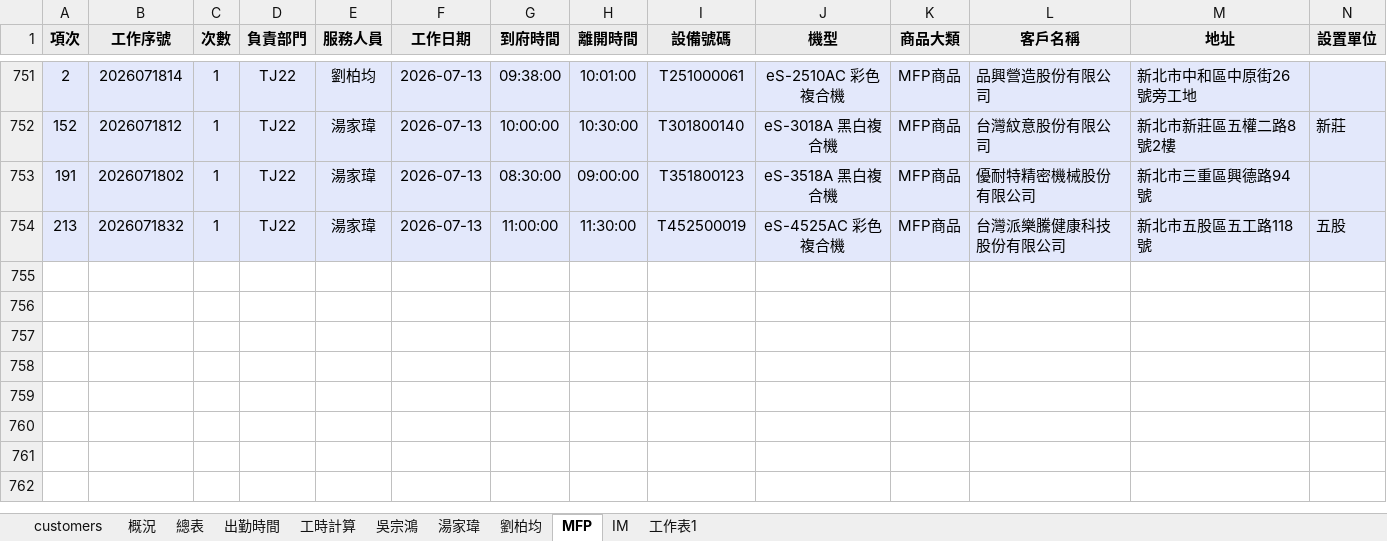
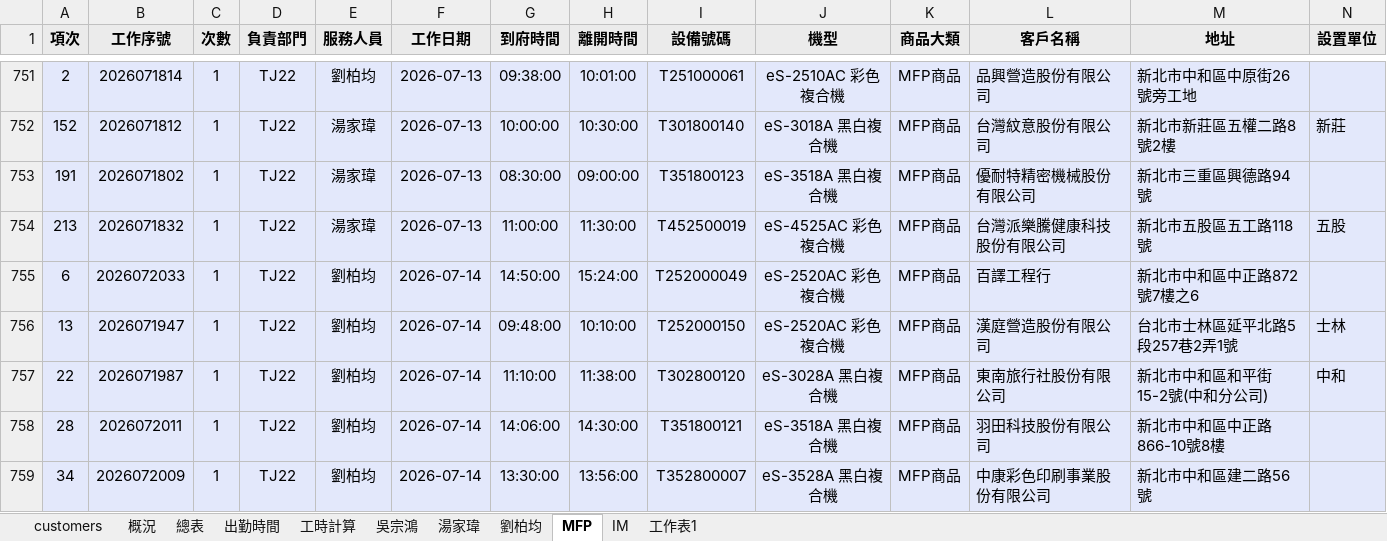
Before and after one commit to Yang-0419-di/FW_2, an Excel workbook: MFP/自動備份/MFP.xlsx, sheet MFP, drawn as a sheet; only a part is shown, gaps mark what is left out; values as stored, in another font and other column widths than the file's, no borders; rows hold the shown columns only; the diff names each change by its address in the sheet, - before the commit and + after, or states it on an @@ line.

```diff
--- a/MFP/自動備份/MFP.xlsx (sheet MFP)
+++ b/MFP/自動備份/MFP.xlsx (sheet MFP)
+row 755: 6 | 2026072033 | 1 | TJ22 | 劉柏均 | 2026-07-14 | 14:50:00 | 15:24:00 | T252000049 | eS-2520AC 彩色複合機 | MFP商品 | 百譯工程行 | 新北市中和區中正路872號7樓之6
+row 756: 13 | 2026071947 | 1 | TJ22 | 劉柏均 | 2026-07-14 | 09:48:00 | 10:10:00 | T252000150 | eS-2520AC 彩色複合機 | MFP商品 | 漢庭營造股份有限公司 | 台北市士林區延平北路5段257巷2弄1號 | 士林
+row 757: 22 | 2026071987 | 1 | TJ22 | 劉柏均 | 2026-07-14 | 11:10:00 | 11:38:00 | T302800120 | eS-3028A 黑白複合機 | MFP商品 | 東南旅行社股份有限公司 | 新北市中和區和平街15-2號(中和分公司) | 中和
+row 758: 28 | 2026072011 | 1 | TJ22 | 劉柏均 | 2026-07-14 | 14:06:00 | 14:30:00 | T351800121 | eS-3518A 黑白複合機 | MFP商品 | 羽田科技股份有限公司 | 新北市中和區中正路866-10號8樓
+row 759: 34 | 2026072009 | 1 | TJ22 | 劉柏均 | 2026-07-14 | 13:30:00 | 13:56:00 | T352800007 | eS-3528A 黑白複合機 | MFP商品 | 中康彩色印刷事業股份有限公司 | 新北市中和區建二路56號
```
Also changed, not shown: sheet IM, sheet 出勤時間, sheet 工時計算, hidden cells, charts or pictures, IM/202607_HL_Maintain_Report.xlsx, IM/202607_Service_Count_Report.xlsx, 5 other files.
